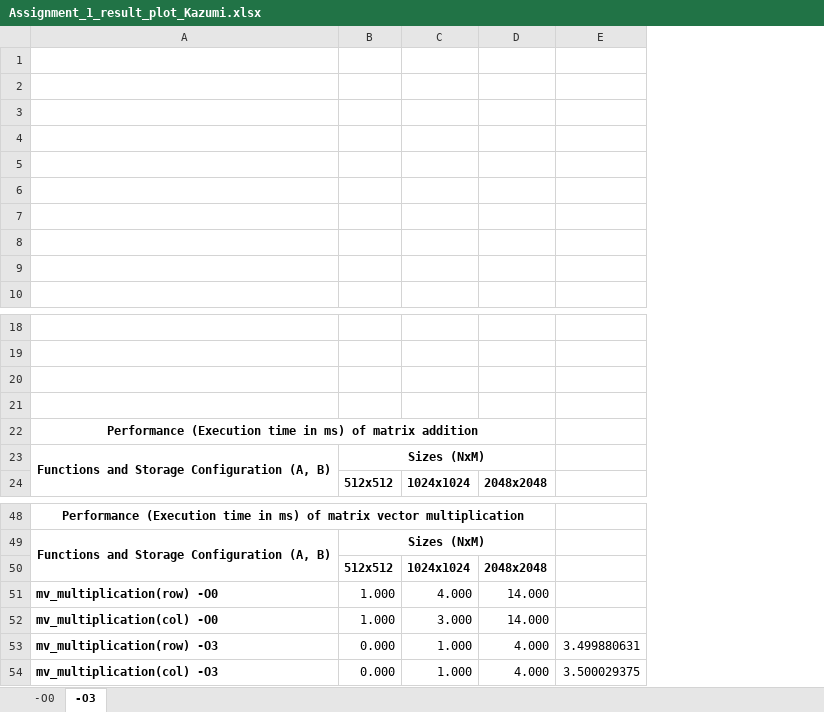
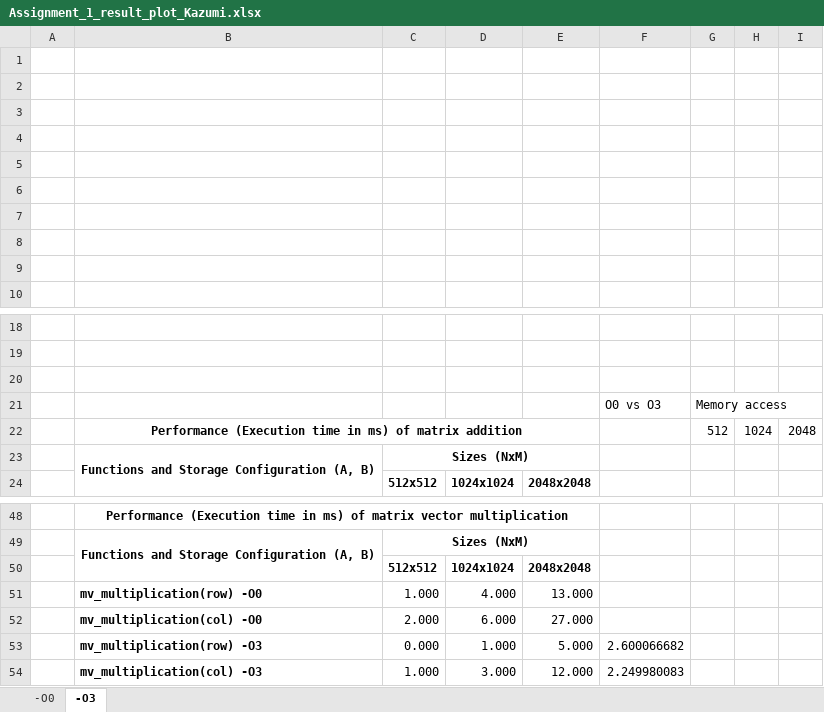
Before and after one commit to kmalhan/cse_436, an Excel workbook: Assignment1/Assignment_1_result_plot_Kazumi.xlsx, sheet -O3, drawn as a sheet; only a part is shown, gaps mark what is left out; values as stored, in another font and other column widths than the file's, no borders; charts and pictures not drawn; removed rows and columns are numbered as before the commit, all else as after; the diff names each change by its address in the sheet, - before the commit and + after, or states it on an @@ line.

Commit message:
Completed assignment 1 report. Now Review.

```diff
--- a/Assignment1/Assignment_1_result_plot_Kazumi.xlsx (sheet -O3)
+++ b/Assignment1/Assignment_1_result_plot_Kazumi.xlsx (sheet -O3)
+column A, empty
+column G, rows 21-22: Memory access | 512
+column H, row 22: 1024
+column I, row 22: 2048
-row 21: (empty)
+row 21:  |  |  |  |  | O0 vs O3 | Memory access
-E51: 14.000
+E51: 13.000
-row 52: mv_multiplication(col) -O0 | 1.000 | 3.000 | 14.000
+row 52:  | mv_multiplication(col) -O0 | 2.000 | 6.000 | 27.000
-E53: 4.000
+E53: 5.000
-F53: 3.499880631
+F53: 2.600066682
-row 54: mv_multiplication(col) -O3 | 0.000 | 1.000 | 4.000 | 3.500029375
+row 54:  | mv_multiplication(col) -O3 | 1.000 | 3.000 | 12.000 | 2.249980083
```
Also changed, not shown: formulas that keep their value, charts or pictures, 3 other files.
